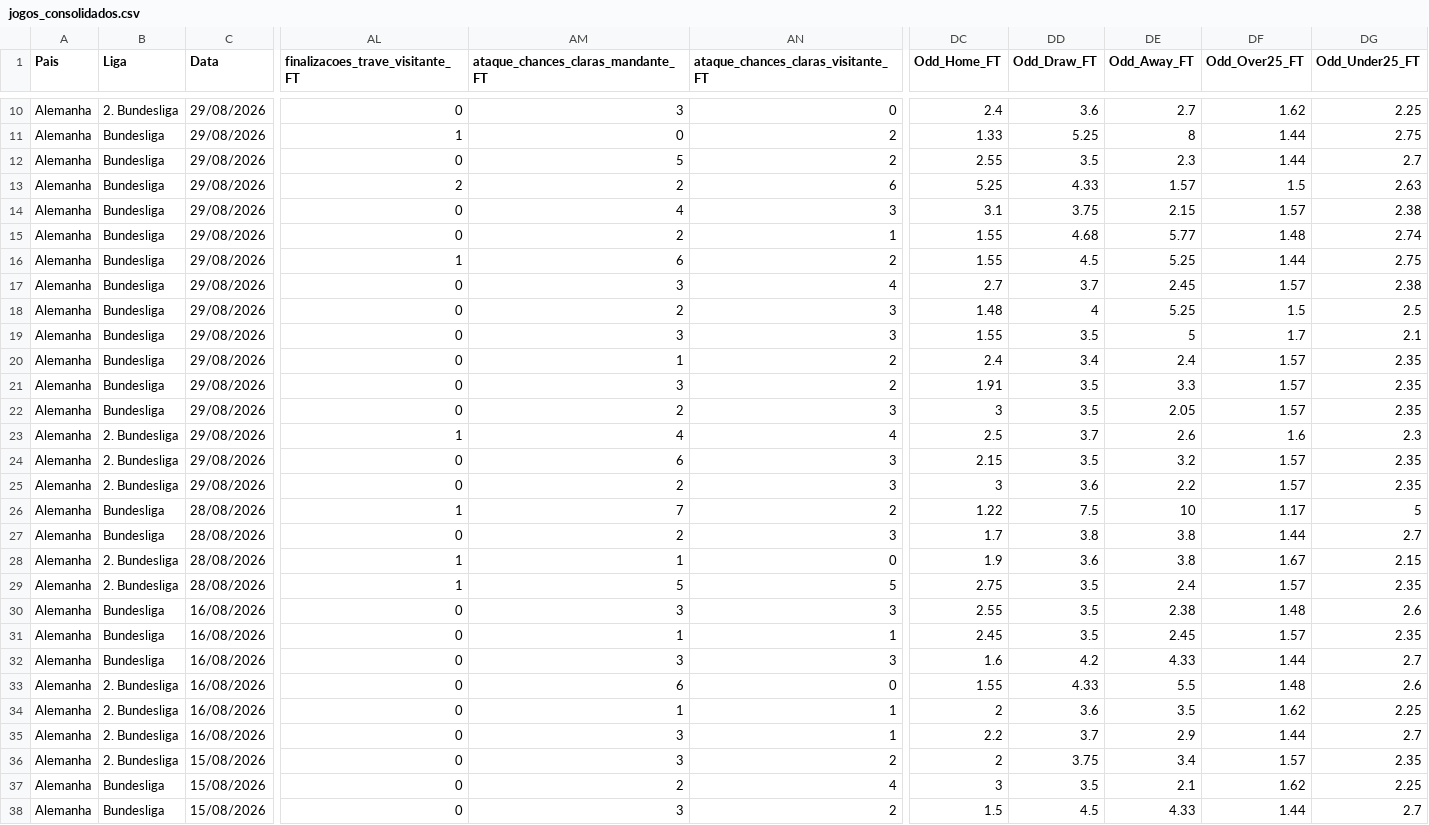
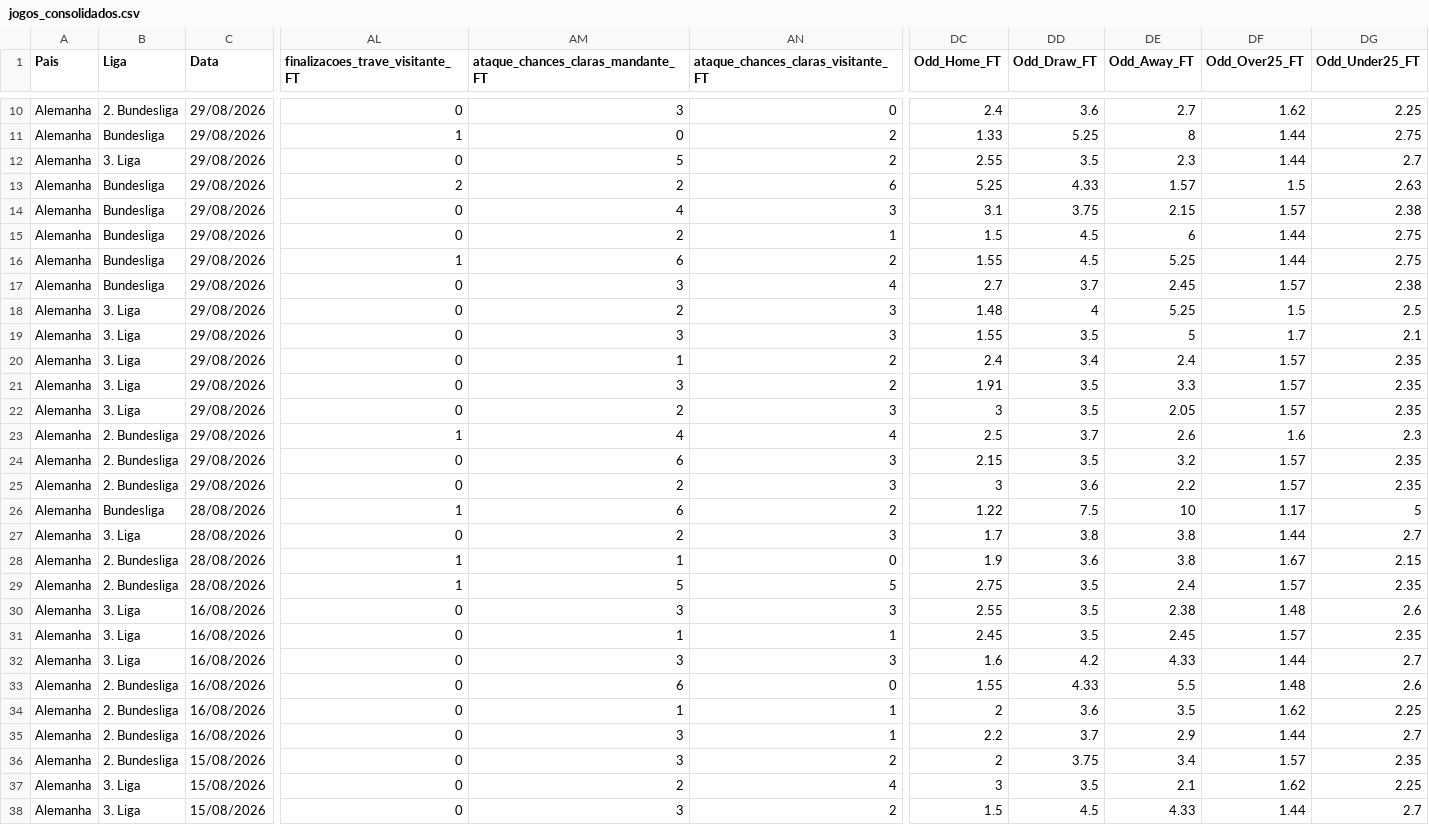
Before and after one commit to lucianofmacedo2-ctrl/SistemaFullBet, a CSV file: data/jogos_consolidados.csv, drawn as a sheet; only a part is shown, gaps mark what is left out; the diff covers the shown part only; the diff names each change by its address in the sheet, - before the commit and + after, or states it on an @@ line.

Commit message:
Add files via upload

```diff
--- a/data/jogos_consolidados.csv
+++ b/data/jogos_consolidados.csv
-B12 (Liga): Bundesliga
+B12 (Liga): 3. Liga
-DC15 (Odd_Home_FT): 1.55
+DC15 (Odd_Home_FT): 1.5
-DD15 (Odd_Draw_FT): 4.68
+DD15 (Odd_Draw_FT): 4.5
-DE15 (Odd_Away_FT): 5.77
+DE15 (Odd_Away_FT): 6
-DF15 (Odd_Over25_FT): 1.48
+DF15 (Odd_Over25_FT): 1.44
-DG15 (Odd_Under25_FT): 2.74
+DG15 (Odd_Under25_FT): 2.75
-B18:B22 (Liga): Bundesliga
+B18:B22 (Liga): 3. Liga
-AM26: 7
+AM26: 6
-B27 (Liga): Bundesliga
+B27 (Liga): 3. Liga
-B30:B32 (Liga): Bundesliga
+B30:B32 (Liga): 3. Liga
-B37:B38 (Liga): Bundesliga
+B37:B38 (Liga): 3. Liga
```
Also changed, not shown: 48 edited cells elsewhere in this file.
